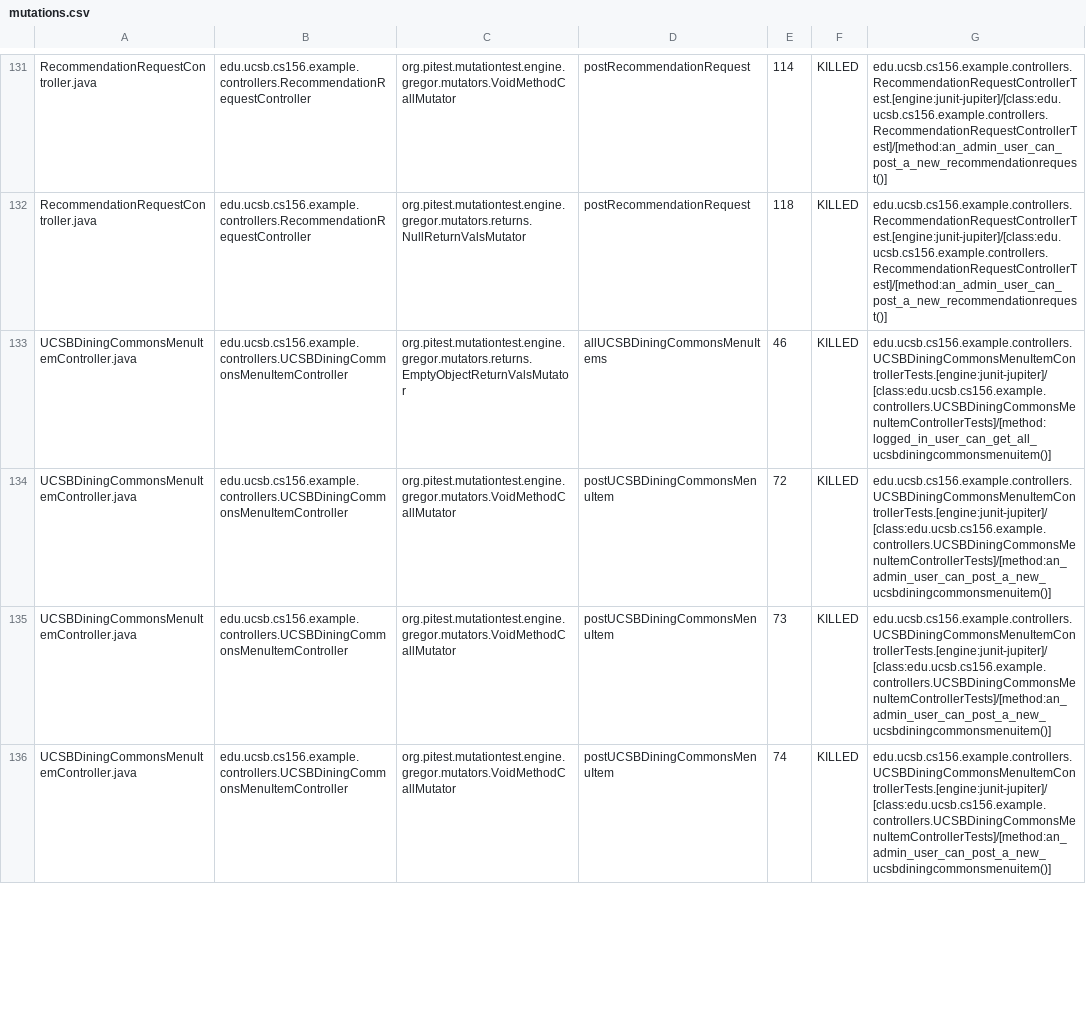
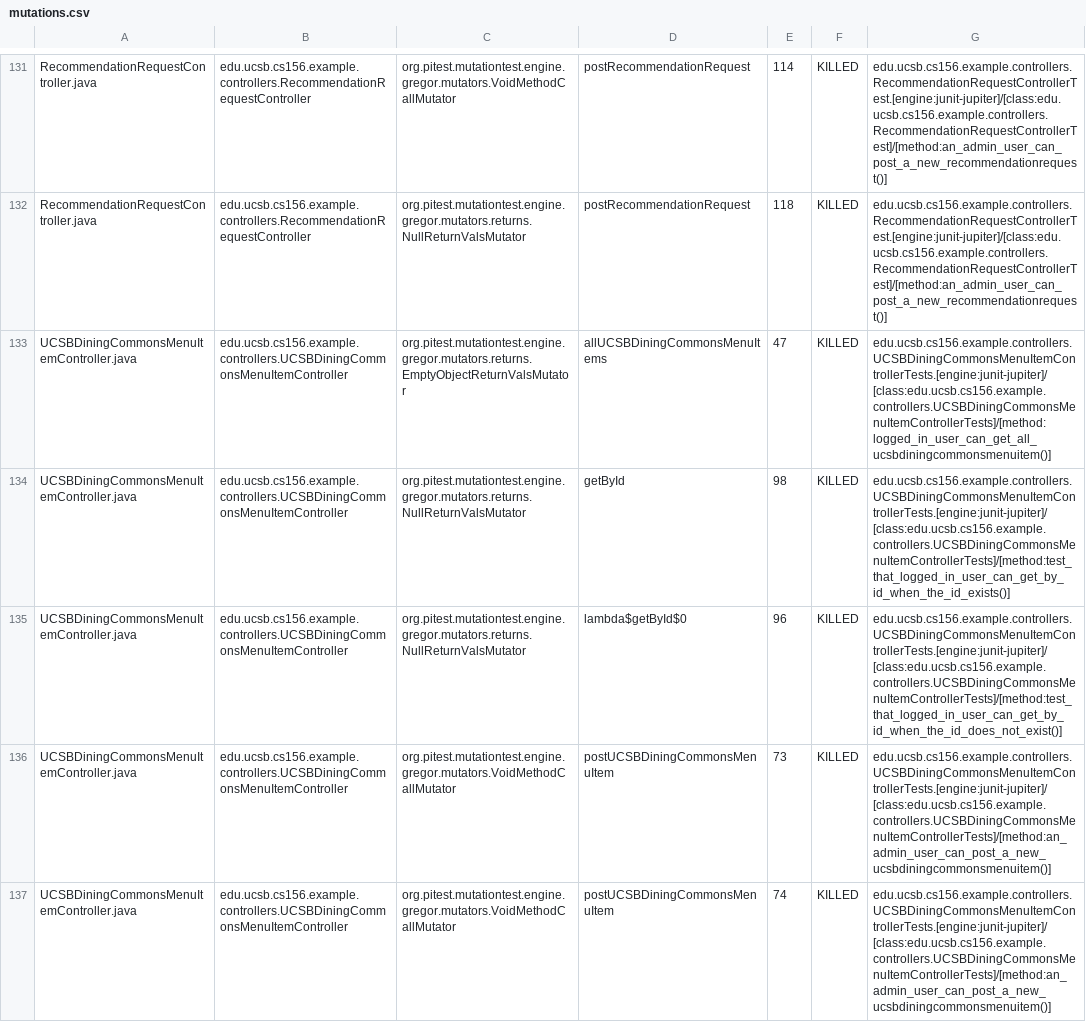
Before and after one commit to ucsb-cs156-f25/team01-f25-10, a CSV file: pitest/mutations.csv, drawn as a sheet; only a part is shown, gaps mark what is left out; the diff covers the shown part only.

Commit message:
Deploying to gh-pages from @ ucsb-cs156-f25/team01-f25-10@b3a3fd2896477db76d67cc103143493477f6fe06 🚀

```diff
--- a/pitest/mutations.csv
+++ b/pitest/mutations.csv
@@ -132,4 +132,5 @@ RecommendationRequestController.java,edu.ucsb.cs156.example.controllers.Recommen
 RecommendationRequestController.java,edu.ucsb.cs156.example.controllers.RecommendationRequestController,org.pitest.mutationtest.engine.gregor.mutators.returns.NullReturnValsMutator,postRecommendationRequest,118,KILLED,edu.ucsb.cs156.example.controllers.RecommendationRequestControllerTest.[engine:junit-jupiter]/[class:edu.ucsb.cs156.example.controllers.RecommendationRequestControllerTest]/[method:an_admin_user_can_post_a_new_recommendationrequest()]
-UCSBDiningCommonsMenuItemController.java,edu.ucsb.cs156.example.controllers.UCSBDiningCommonsMenuItemController,org.pitest.mutationtest.engine.gregor.mutators.returns.EmptyObjectReturnValsMutator,allUCSBDiningCommonsMenuItems,46,KILLED,edu.ucsb.cs156.example.controllers.UCSBDiningCommonsMenuItemControllerTests.[engine:junit-jupiter]/[class:edu.ucsb.cs156.example.controllers.UCSBDiningCommonsMenuItemControllerTests]/[method:logged_in_user_can_get_all_ucsbdiningcommonsmenuitem()]
-UCSBDiningCommonsMenuItemController.java,edu.ucsb.cs156.example.controllers.UCSBDiningCommonsMenuItemController,org.pitest.mutationtest.engine.gregor.mutators.VoidMethodCallMutator,postUCSBDiningCommonsMenuItem,72,KILLED,edu.ucsb.cs156.example.controllers.UCSBDiningCommonsMenuItemControllerTests.[engine:junit-jupiter]/[class:edu.ucsb.cs156.example.controllers.UCSBDiningCommonsMenuItemControllerTests]/[method:an_admin_user_can_post_a_new_ucsbdiningcommonsmenuitem()]
+UCSBDiningCommonsMenuItemController.java,edu.ucsb.cs156.example.controllers.UCSBDiningCommonsMenuItemController,org.pitest.mutationtest.engine.gregor.mutators.returns.EmptyObjectReturnValsMutator,allUCSBDiningCommonsMenuItems,47,KILLED,edu.ucsb.cs156.example.controllers.UCSBDiningCommonsMenuItemControllerTests.[engine:junit-jupiter]/[class:edu.ucsb.cs156.example.controllers.UCSBDiningCommonsMenuItemControllerTests]/[method:logged_in_user_can_get_all_ucsbdiningcommonsmenuitem()]
+UCSBDiningCommonsMenuItemController.java,edu.ucsb.cs156.example.controllers.UCSBDiningCommonsMenuItemController,org.pitest.mutationtest.engine.gregor.mutators.returns.NullReturnValsMutator,getById,98,KILLED,edu.ucsb.cs156.example.controllers.UCSBDiningCommonsMenuItemControllerTests.[engine:junit-jupiter]/[class:edu.ucsb.cs156.example.controllers.UCSBDiningCommonsMenuItemControllerTests]/[method:test_that_logged_in_user_can_get_by_id_when_the_id_exists()]
+UCSBDiningCommonsMenuItemController.java,edu.ucsb.cs156.example.controllers.UCSBDiningCommonsMenuItemController,org.pitest.mutationtest.engine.gregor.mutators.returns.NullReturnValsMutator,lambda$getById$0,96,KILLED,edu.ucsb.cs156.example.controllers.UCSBDiningCommonsMenuItemControllerTests.[engine:junit-jupiter]/[class:edu.ucsb.cs156.example.controllers.UCSBDiningCommonsMenuItemControllerTests]/[method:test_that_logged_in_user_can_get_by_id_when_the_id_does_not_exist()]
 UCSBDiningCommonsMenuItemController.java,edu.ucsb.cs156.example.controllers.UCSBDiningCommonsMenuItemController,org.pitest.mutationtest.engine.gregor.mutators.VoidMethodCallMutator,postUCSBDiningCommonsMenuItem,73,KILLED,edu.ucsb.cs156.example.controllers.UCSBDiningCommonsMenuItemControllerTests.[engine:junit-jupiter]/[class:edu.ucsb.cs156.example.controllers.UCSBDiningCommonsMenuItemControllerTests]/[method:an_admin_user_can_post_a_new_ucsbdiningcommonsmenuitem()]
```
Also changed, not shown: 1 added row and 1 edited cell elsewhere in this file, 22 other files.
